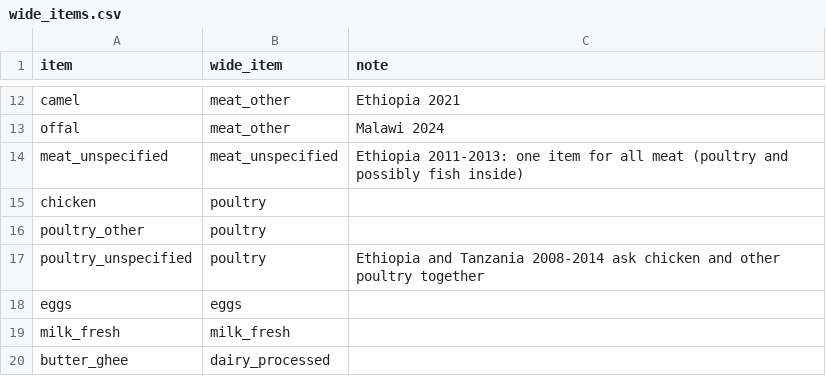
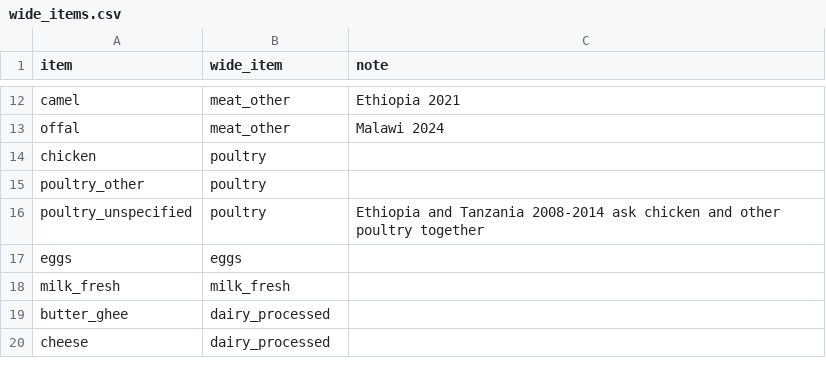
Before and after one commit to paolo-medei/PhD, a CSV file: code/dataset/wide_items.csv, drawn as a sheet; only a part is shown, gaps mark what is left out; the shorter side is filled out with more unchanged rows; the diff names each change by its address in the sheet, - before the commit and + after, or states it on an @@ line.

```diff
--- a/code/dataset/wide_items.csv
+++ b/code/dataset/wide_items.csv
-row 14: meat_unspecified | meat_unspecified | Ethiopia 2011-2013: one item for all meat (poultry and possibly fish inside)
```
Also changed, not shown: 2 other files.
